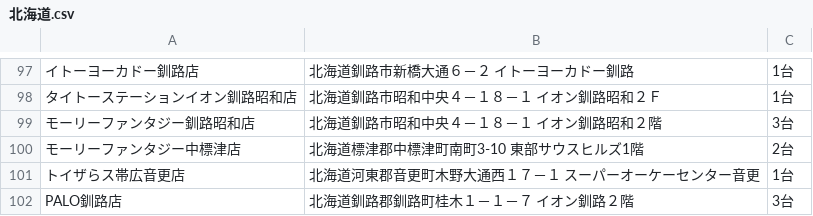
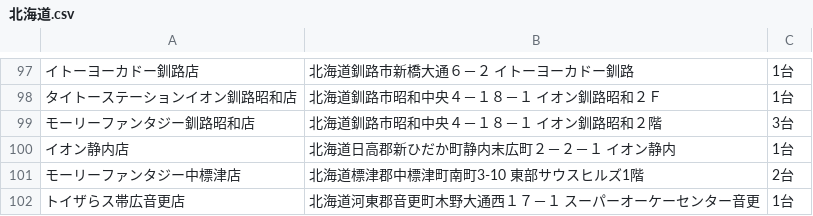
Before and after one commit to eagletmt/idolmap-data, a CSV file: aikatsu/北海道.csv, drawn as a sheet; only a part is shown, gaps mark what is left out; the shorter side is filled out with more unchanged rows; the diff names each change by its address in the sheet, - before the commit and + after, or states it on an @@ line.

Commit message:
Update CSV data 2018-03-20 18:07:29+09:00

```diff
--- a/aikatsu/北海道.csv
+++ b/aikatsu/北海道.csv
+row 100: イオン静内店 | 北海道日高郡新ひだか町静内末広町２－２－１ イオン静内 | 1台
```
Also changed, not shown: lovelive/長崎県.csv.
